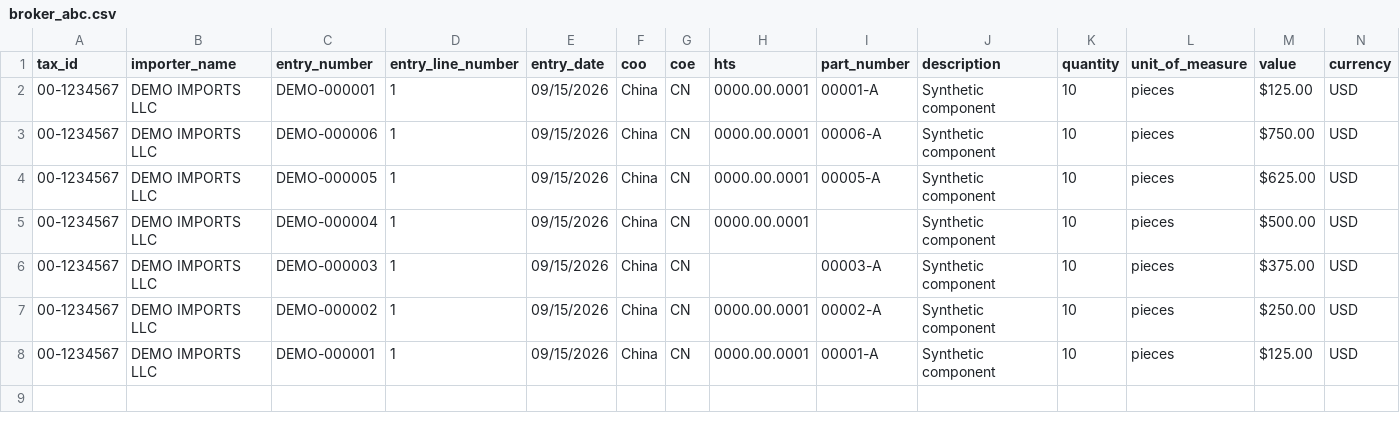
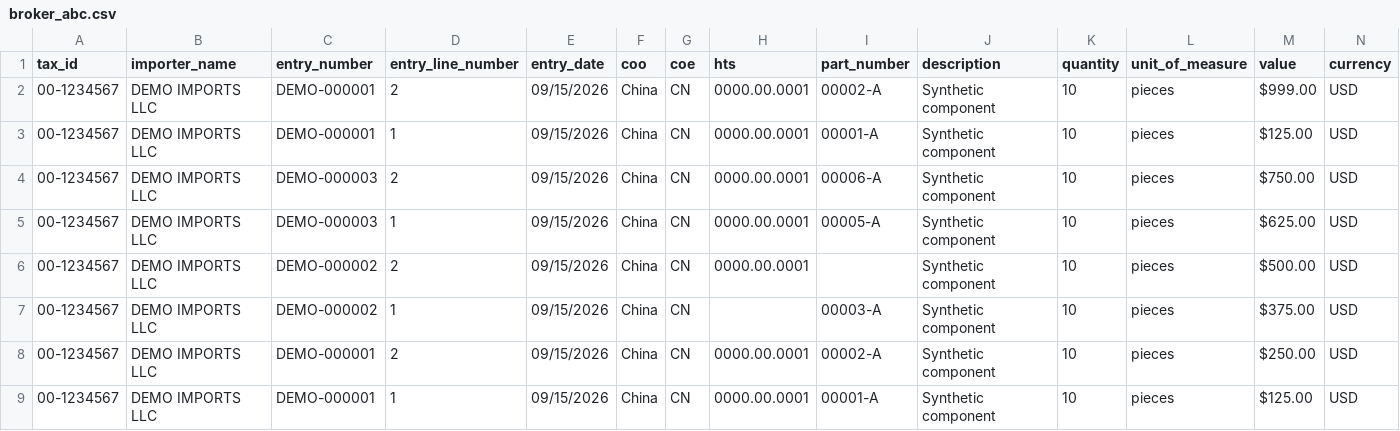
Before and after one commit to gkarnelle-lab/Broker-Entry-Data-Cleaning, a CSV file: data/raw/broker_abc.csv, drawn as a sheet; only a part is shown; addresses are those after the commit; rows hold the shown columns only; the diff names each change by its address in the sheet, - before the commit and + after, or states it on an @@ line.

```diff
--- a/data/raw/broker_abc.csv
+++ b/data/raw/broker_abc.csv
+row 2: 00-1234567 | DEMO IMPORTS LLC | DEMO-000001 | 2 | 09/15/2026 | China | CN | 0000.00.0001 | 00002-A | Synthetic component | 10 | pieces | $999.00 | USD
-C4 (entry_number): DEMO-000006
+C4 (entry_number): DEMO-000003
-D4 (entry_line_number): 1
+D4 (entry_line_number): 2
-C5 (entry_number): DEMO-000005
+C5 (entry_number): DEMO-000003
-C6 (entry_number): DEMO-000004
+C6 (entry_number): DEMO-000002
-D6 (entry_line_number): 1
+D6 (entry_line_number): 2
-C7 (entry_number): DEMO-000003
+C7 (entry_number): DEMO-000002
-C8 (entry_number): DEMO-000002
+C8 (entry_number): DEMO-000001
-D8 (entry_line_number): 1
+D8 (entry_line_number): 2
```
Also changed, not shown: data/processed/change_log.csv, data/processed/cleaned_entries.csv, 10 other files.
